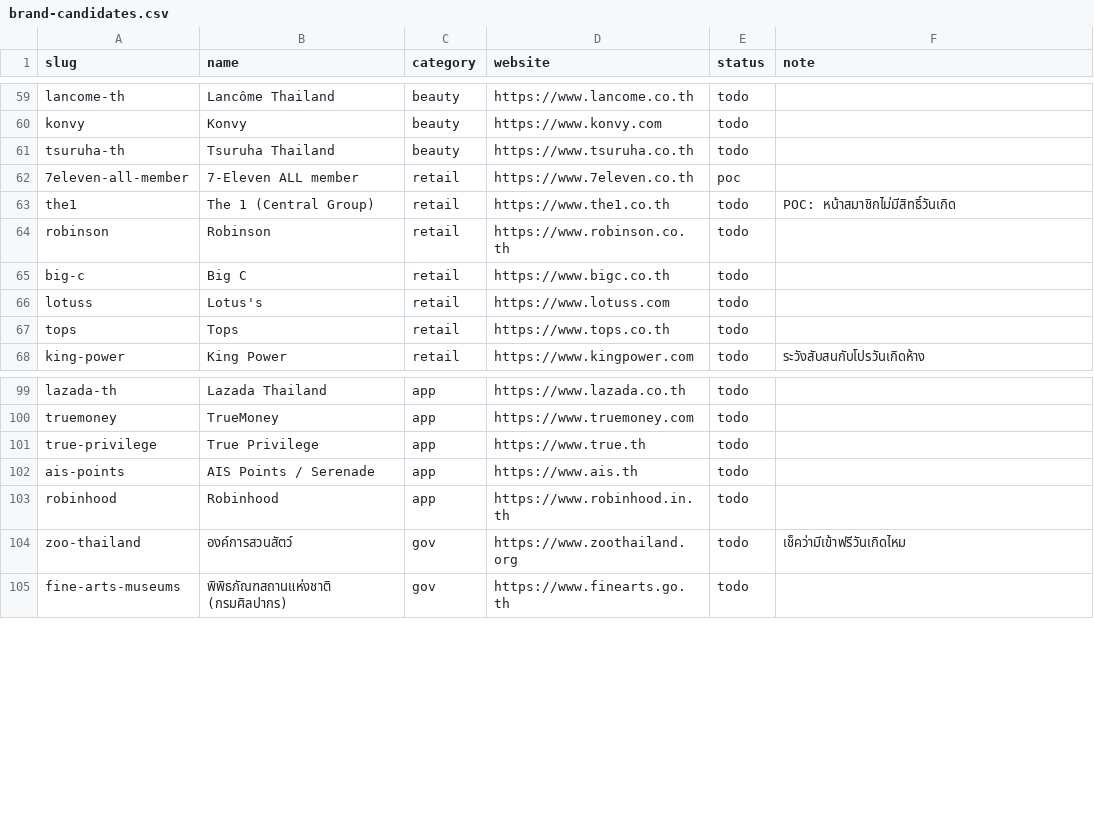
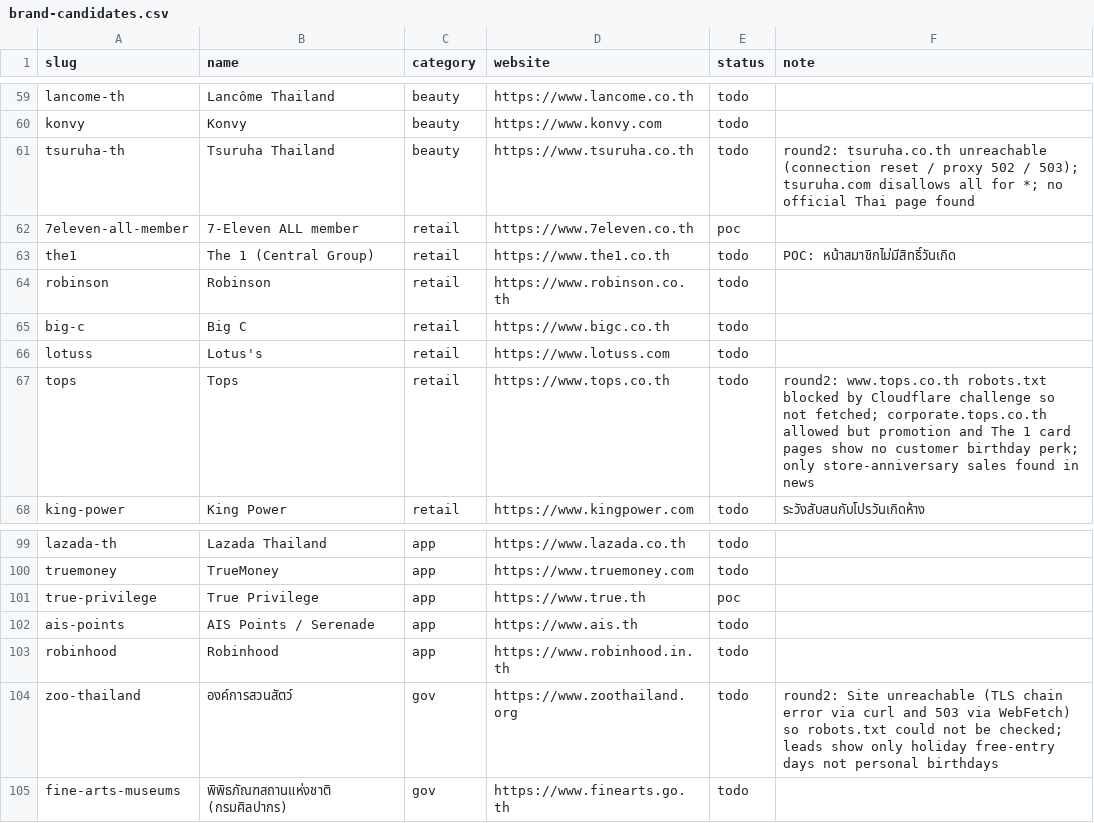
Before and after one commit to prapat-psm/kerd, a CSV file: docs/data/brand-candidates.csv, drawn as a sheet; only a part is shown, gaps mark what is left out; the diff covers the shown part only.

```diff
--- a/docs/data/brand-candidates.csv
+++ b/docs/data/brand-candidates.csv
@@ -60,3 +60,3 @@ lancome-th,Lancôme Thailand,beauty,https://www.lancome.co.th,todo,
 konvy,Konvy,beauty,https://www.konvy.com,todo,
-tsuruha-th,Tsuruha Thailand,beauty,https://www.tsuruha.co.th,todo,
+tsuruha-th,Tsuruha Thailand,beauty,https://www.tsuruha.co.th,todo,round2: tsuruha.co.th unreachable (connection reset / proxy 502 / 503); tsuruha.com disallows all for *; no official Thai page found
 7eleven-all-member,7-Eleven ALL member,retail,https://www.7eleven.co.th,poc,
@@ -66,3 +66,3 @@ big-c,Big C,retail,https://www.bigc.co.th,todo,
 lotuss,Lotus's,retail,https://www.lotuss.com,todo,
-tops,Tops,retail,https://www.tops.co.th,todo,
+tops,Tops,retail,https://www.tops.co.th,todo,round2: www.tops.co.th robots.txt blocked by Cloudflare challenge so not fetched; corporate.tops.co.th allowed but promotion and The 1 card pages show no customer birthday perk; only store-anniversary sales found in news
 king-power,King Power,retail,https://www.kingpower.com,todo,ระวังสับสนกับโปรวันเกิดห้าง
@@ -100,6 +100,6 @@ lazada-th,Lazada Thailand,app,https://www.lazada.co.th,todo,
 truemoney,TrueMoney,app,https://www.truemoney.com,todo,
-true-privilege,True Privilege,app,https://www.true.th,todo,
+true-privilege,True Privilege,app,https://www.true.th,poc,
 ais-points,AIS Points / Serenade,app,https://www.ais.th,todo,
 robinhood,Robinhood,app,https://www.robinhood.in.th,todo,
-zoo-thailand,องค์การสวนสัตว์,gov,https://www.zoothailand.org,todo,เช็คว่ามีเข้าฟรีวันเกิดไหม
+zoo-thailand,องค์การสวนสัตว์,gov,https://www.zoothailand.org,todo,round2: Site unreachable (TLS chain error via curl and 503 via WebFetch) so robots.txt could not be checked; leads show only holiday free-entry days not personal birthdays
 fine-arts-museums,พิพิธภัณฑสถานแห่งชาติ (กรมศิลปากร),gov,https://www.finearts.go.th,todo,
```
Also changed, not shown: 31 edited cells elsewhere in this file, 5 other files.
